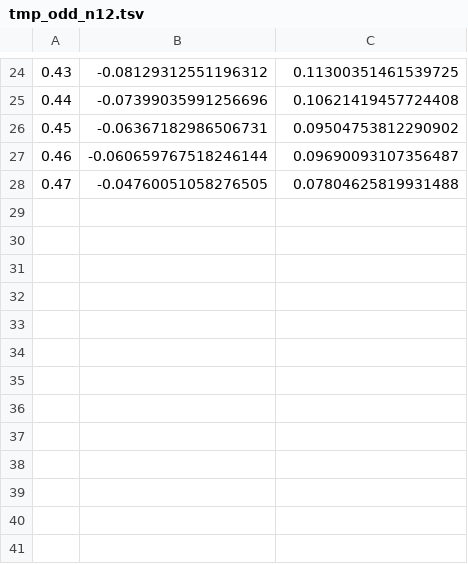
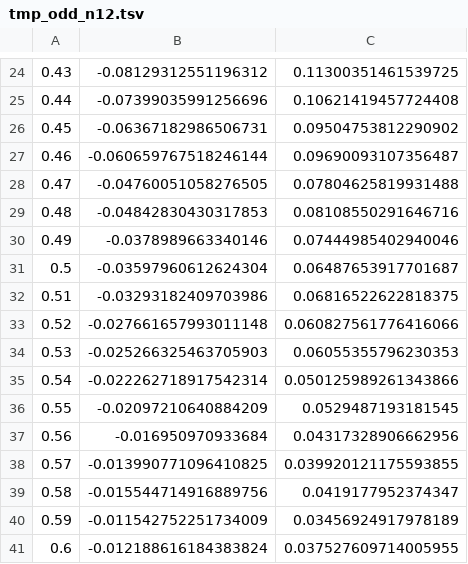
Before and after one commit to e5f6bd/20210531-quantum-seminar, a TSV file: output/tmp_odd_n12.tsv, drawn as a sheet; only a part is shown, gaps mark what is left out.

```diff
--- a/output/tmp_odd_n12.tsv
+++ b/output/tmp_odd_n12.tsv
@@ -28 +28,14 @@
 0.47	-0.04760051058276505	0.07804625819931488
+0.48	-0.04842830430317853	0.08108550291646716
+0.49	-0.0378989663340146	0.07444985402940046
+0.5	-0.03597960612624304	0.06487653917701687
+0.51	-0.03293182409703986	0.06816522622818375
+0.52	-0.027661657993011148	0.060827561776416066
+0.53	-0.025266325463705903	0.06055355796230353
+0.54	-0.022262718917542314	0.050125989261343866
+0.55	-0.02097210640884209	0.0529487193181545
+0.56	-0.016950970933684	0.04317328906662956
+0.57	-0.013990771096410825	0.039920121175593855
+0.58	-0.015544714916889756	0.0419177952374347
+0.59	-0.011542752251734009	0.03456924917978189
+0.6	-0.012188616184383824	0.037527609714005955
```
Also changed, not shown: output/tmp_odd_n16.tsv, 3 other files.
